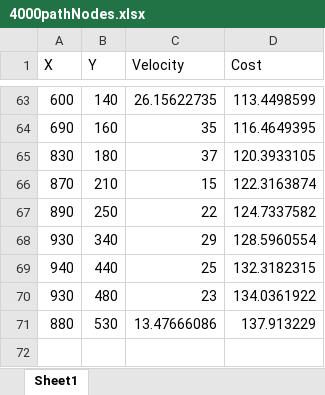
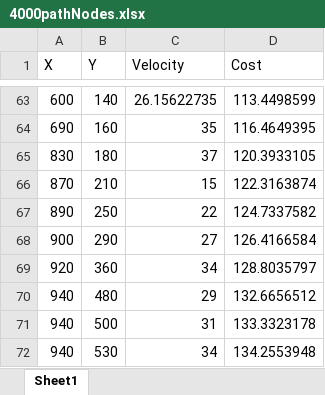
Before and after one commit to Eddaga/RRTstar, an Excel workbook: foundPath/4000pathNodes.xlsx, sheet Sheet1, drawn as a sheet; only a part is shown, gaps mark what is left out; values as stored, in another font and other column widths than the file's, no borders; removed rows and columns are numbered as before the commit, all else as after; the diff covers the shown part only; the diff names each change by its address in the sheet, - before the commit and + after, or states it on an @@ line.

```diff
--- a/foundPath/4000pathNodes.xlsx (sheet Sheet1)
+++ b/foundPath/4000pathNodes.xlsx (sheet Sheet1)
-row 68: 930 | 340 | 29 | 128.5960554
-row 69: 940 | 440 | 25 | 132.3182315
-row 70: 930 | 480 | 23 | 134.0361922
-row 71: 880 | 530 | 13.47666086 | 137.913229
+row 68: 900 | 290 | 27 | 126.4166584
+row 69: 920 | 360 | 34 | 128.8035797
+row 70: 940 | 480 | 29 | 132.6656512
+row 71: 940 | 500 | 31 | 133.3323178
+row 72: 940 | 530 | 34 | 134.2553948
```
Also changed, not shown: 58 added rows, 58 removed rows and 1 edited cell elsewhere in this sheet, Power/Cut10000.xlsx, Power/Full10000.xlsx, 17 other files.
